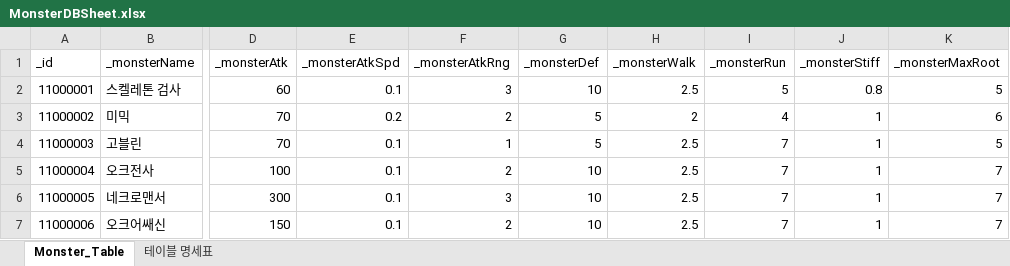
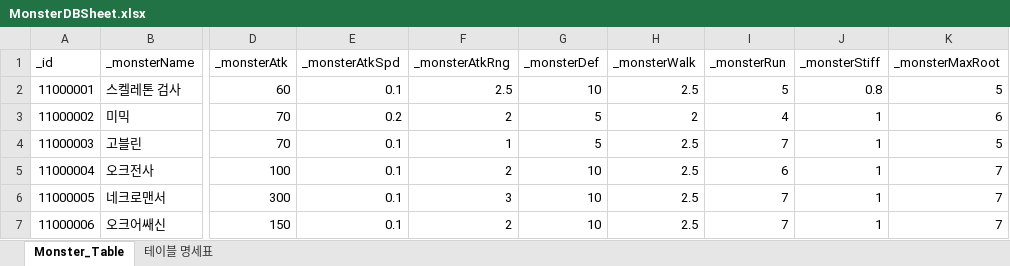
Before and after one commit to oeto2/Project_D, an Excel workbook: Assets/RawData/MonsterDBSheet.xlsx, sheet Monster_Table, drawn as a sheet; only a part is shown, gaps mark what is left out; values as stored, in another font and other column widths than the file's, no borders; table styles not drawn; the diff names each change by its address in the sheet, - before the commit and + after, or states it on an @@ line.

```diff
--- a/Assets/RawData/MonsterDBSheet.xlsx (sheet Monster_Table)
+++ b/Assets/RawData/MonsterDBSheet.xlsx (sheet Monster_Table)
-F2 (_monsterAtkRng): 3
+F2 (_monsterAtkRng): 2.5
-I5 (_monsterRun): 7
+I5 (_monsterRun): 6
```
Also changed, not shown: 8 other files.
